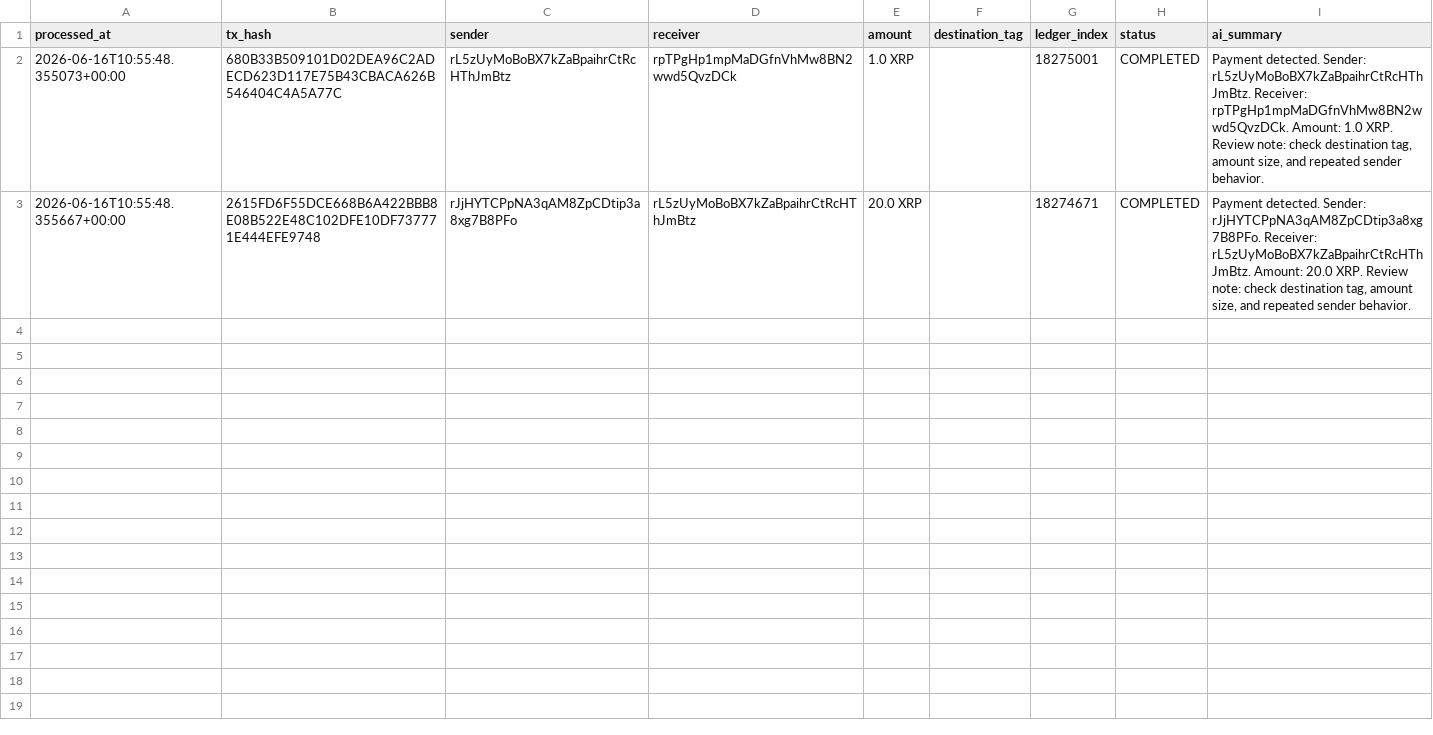
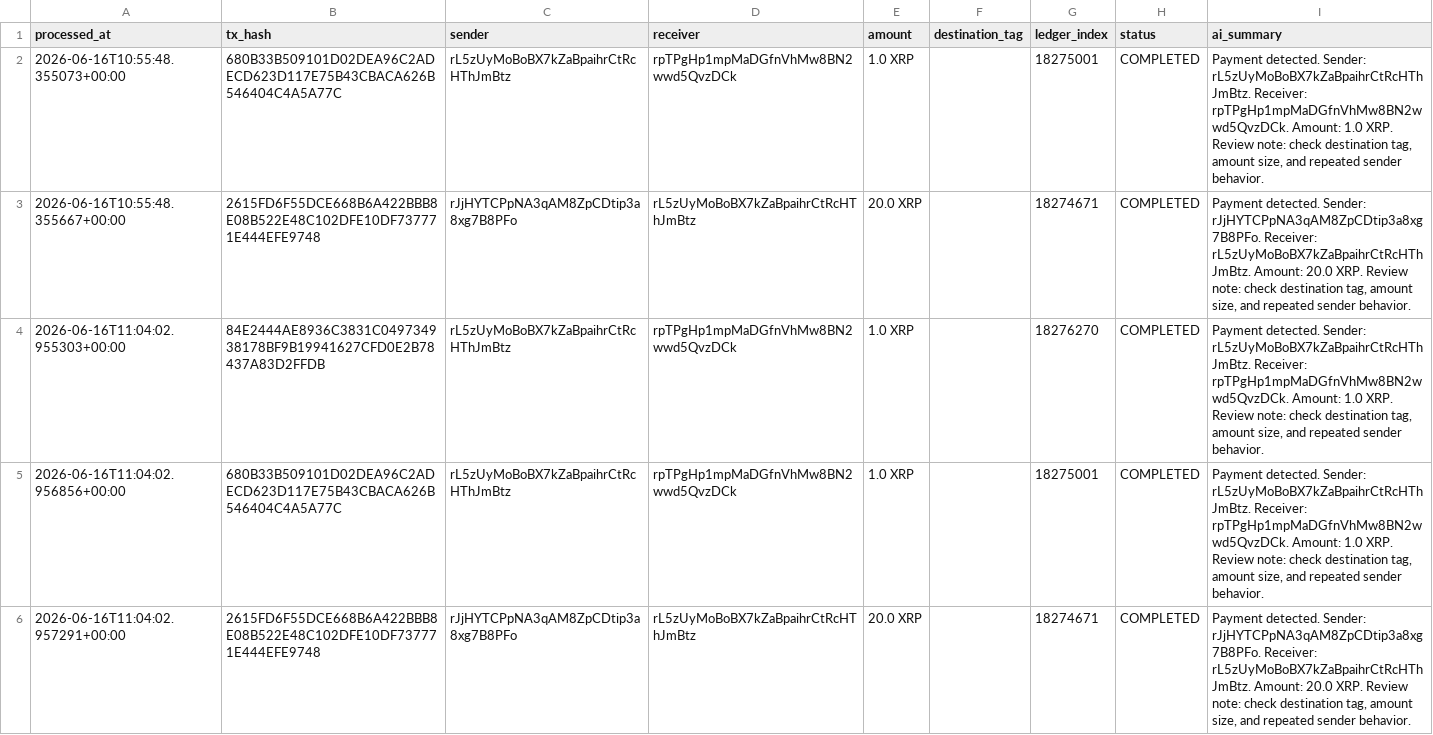
Before and after one commit to fluttyCat/xrpl-wallet-automation, a CSV file: output/processed_transactions.csv, drawn as a sheet.

```diff
--- a/output/processed_transactions.csv
+++ b/output/processed_transactions.csv
@@ -3 +3,4 @@ processed_at,tx_hash,sender,receiver,amount,destination_tag,ledger_index,status,
 2026-06-16T10:55:48.355667+00:00,2615FD6F55DCE668B6A422BBB8E08B522E48C102DFE10DF737771E444EFE9748,rJjHYTCPpNA3qAM8ZpCDtip3a8xg7B8PFo,rL5zUyMoBoBX7kZaBpaihrCtRcHThJmBtz,20.0 XRP,,18274671,COMPLETED,"Payment detected. Sender: rJjHYTCPpNA3qAM8ZpCDtip3a8xg7B8PFo. Receiver: rL5zUyMoBoBX7kZaBpaihrCtRcHThJmBtz. Amount: 20.0 XRP. Review note: check destination tag, amount size, and repeated sender behavior."
+2026-06-16T11:04:02.955303+00:00,84E2444AE8936C3831C049734938178BF9B19941627CFD0E2B78437A83D2FFDB,rL5zUyMoBoBX7kZaBpaihrCtRcHThJmBtz,rpTPgHp1mpMaDGfnVhMw8BN2wwd5QvzDCk,1.0 XRP,,18276270,COMPLETED,"Payment detected. Sender: rL5zUyMoBoBX7kZaBpaihrCtRcHThJmBtz. Receiver: rpTPgHp1mpMaDGfnVhMw8BN2wwd5QvzDCk. Amount: 1.0 XRP. Review note: check destination tag, amount size, and repeated sender behavior."
+2026-06-16T11:04:02.956856+00:00,680B33B509101D02DEA96C2ADECD623D117E75B43CBACA626B546404C4A5A77C,rL5zUyMoBoBX7kZaBpaihrCtRcHThJmBtz,rpTPgHp1mpMaDGfnVhMw8BN2wwd5QvzDCk,1.0 XRP,,18275001,COMPLETED,"Payment detected. Sender: rL5zUyMoBoBX7kZaBpaihrCtRcHThJmBtz. Receiver: rpTPgHp1mpMaDGfnVhMw8BN2wwd5QvzDCk. Amount: 1.0 XRP. Review note: check destination tag, amount size, and repeated sender behavior."
+2026-06-16T11:04:02.957291+00:00,2615FD6F55DCE668B6A422BBB8E08B522E48C102DFE10DF737771E444EFE9748,rJjHYTCPpNA3qAM8ZpCDtip3a8xg7B8PFo,rL5zUyMoBoBX7kZaBpaihrCtRcHThJmBtz,20.0 XRP,,18274671,COMPLETED,"Payment detected. Sender: rJjHYTCPpNA3qAM8ZpCDtip3a8xg7B8PFo. Receiver: rL5zUyMoBoBX7kZaBpaihrCtRcHThJmBtz. Amount: 20.0 XRP. Review note: check destination tag, amount size, and repeated sender behavior."
```
Also changed, not shown: output/transaction_history.csv, 4 other files.
